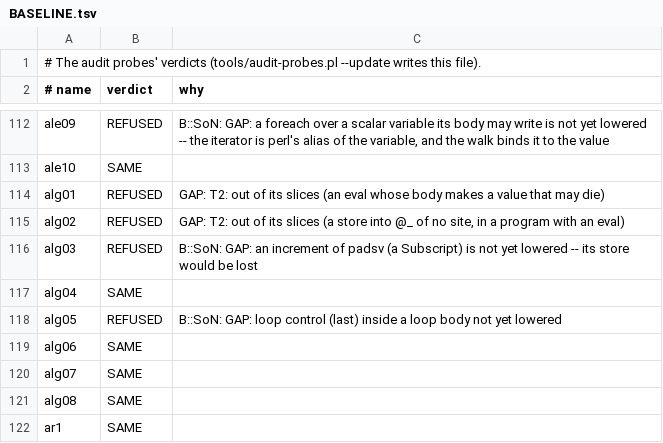
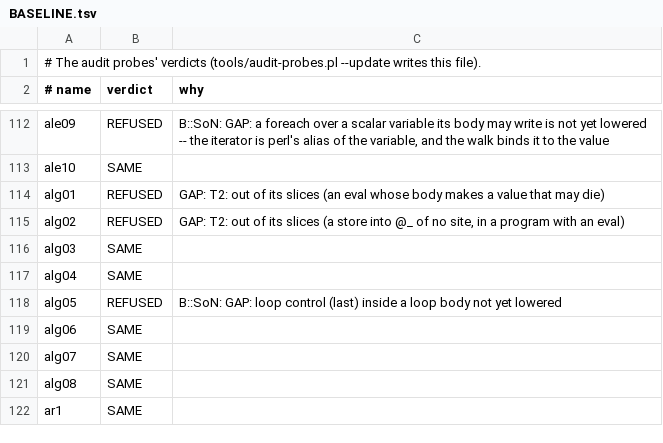
Before and after one commit to perigrin/chalk, a TSV file: t/data/audit-probes/BASELINE.tsv, drawn as a sheet; only a part is shown, gaps mark what is left out.

```diff
--- a/t/data/audit-probes/BASELINE.tsv
+++ b/t/data/audit-probes/BASELINE.tsv
@@ -115,3 +115,3 @@ alg01	REFUSED	GAP: T2: out of its slices (an eval whose body makes a value that
 alg02	REFUSED	GAP: T2: out of its slices (a store into @_ of no site, in a program with an eval)
-alg03	REFUSED	B::SoN: GAP: an increment of padsv (a Subscript) is not yet lowered -- its store would be lost
+alg03	SAME	
 alg04	SAME	
```
